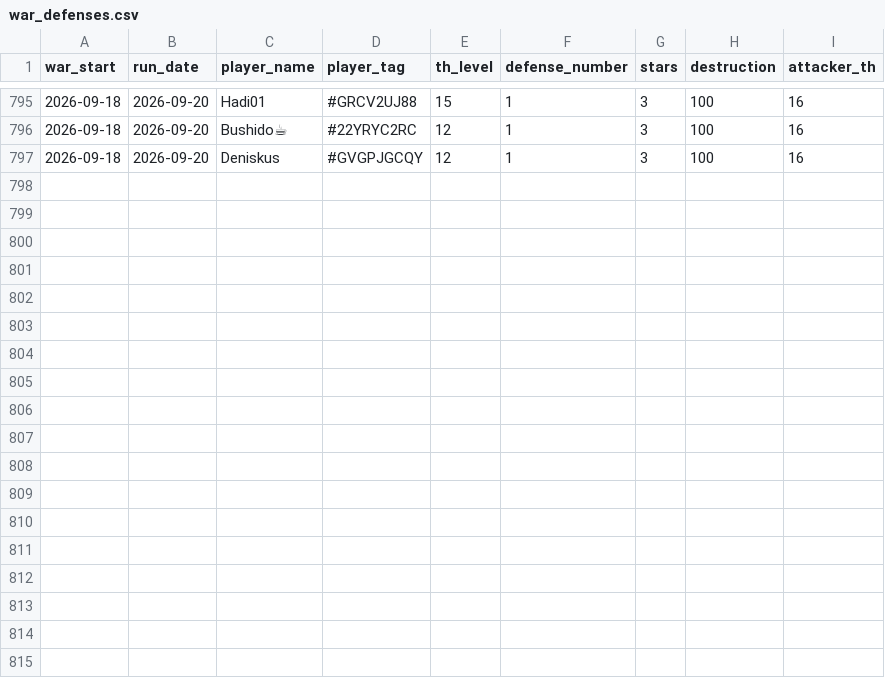
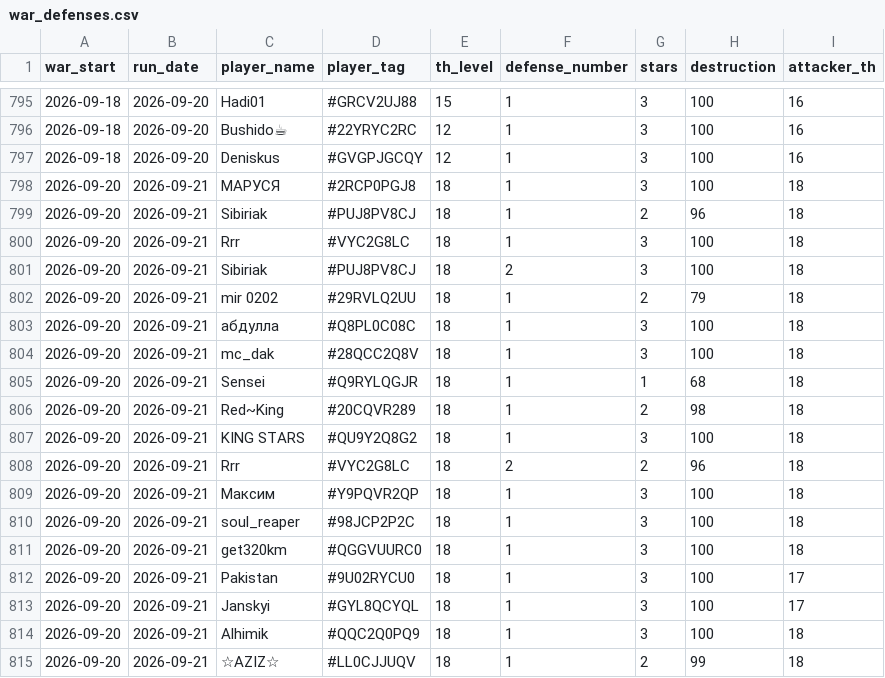
Before and after one commit to irisMoonwhisper/clash-of-clansh-scripts, a CSV file: war_defenses.csv, drawn as a sheet; only a part is shown, gaps mark what is left out.

```diff
--- a/war_defenses.csv
+++ b/war_defenses.csv
@@ -797 +797,19 @@ war_start;run_date;player_name;player_tag;th_level;defense_number;stars;destruct
 2026-09-18;2026-09-20;Deniskus;#GVGPJGCQY;12;1;3;100;16
+2026-09-20;2026-09-21;МАРУСЯ;#2RCP0PGJ8;18;1;3;100;18
+2026-09-20;2026-09-21;Sibiriak;#PUJ8PV8CJ;18;1;2;96;18
+2026-09-20;2026-09-21;Rrr;#VYC2G8LC;18;1;3;100;18
+2026-09-20;2026-09-21;Sibiriak;#PUJ8PV8CJ;18;2;3;100;18
+2026-09-20;2026-09-21;mir 0202;#29RVLQ2UU;18;1;2;79;18
+2026-09-20;2026-09-21;абдулла;#Q8PL0C08C;18;1;3;100;18
+2026-09-20;2026-09-21;mc_dak;#28QCC2Q8V;18;1;3;100;18
+2026-09-20;2026-09-21;Sensei;#Q9RYLQGJR;18;1;1;68;18
+2026-09-20;2026-09-21;Red~King;#20CQVR289;18;1;2;98;18
+2026-09-20;2026-09-21;KING STARS;#QU9Y2Q8G2;18;1;3;100;18
+2026-09-20;2026-09-21;Rrr;#VYC2G8LC;18;2;2;96;18
+2026-09-20;2026-09-21;Максим;#Y9PQVR2QP;18;1;3;100;18
+2026-09-20;2026-09-21;soul_reaper;#98JCP2P2C;18;1;3;100;18
+2026-09-20;2026-09-21;get320km;#QGGVUURC0;18;1;3;100;18
+2026-09-20;2026-09-21;Pakistan;#9U02RYCU0;18;1;3;100;17
+2026-09-20;2026-09-21;Janskyi;#GYL8QCYQL;18;1;3;100;17
+2026-09-20;2026-09-21;Alhimik;#QQC2Q0PQ9;18;1;3;100;18
+2026-09-20;2026-09-21;☆AZIZ☆;#LL0CJJUQV;18;1;2;99;18
```
Also changed, not shown: war_attacks.csv.
